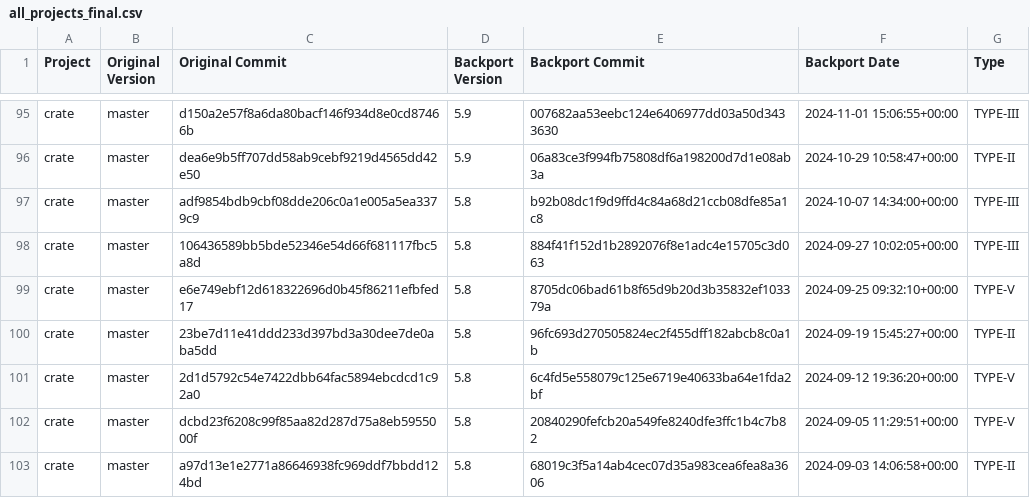
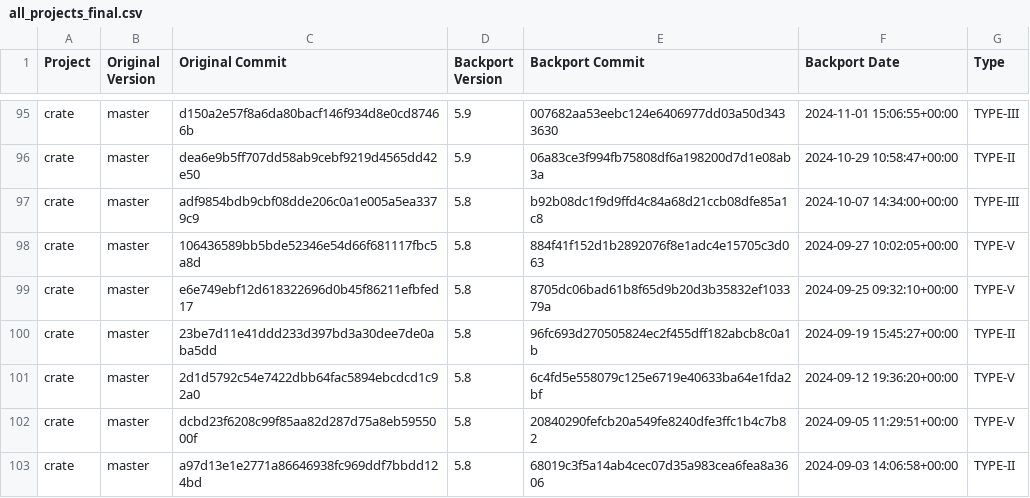
Before and after one commit to kaushalkahapola/omni-port, a CSV file: dataset/all_projects_final.csv, drawn as a sheet; only a part is shown, gaps mark what is left out.

```diff
--- a/dataset/all_projects_final.csv
+++ b/dataset/all_projects_final.csv
@@ -97,3 +97,3 @@ crate,master,dea6e9b5ff707dd58ab9cebf9219d4565dd42e50,5.9,06a83ce3f994fb75808df6
 crate,master,adf9854bdb9cbf08dde206c0a1e005a5ea3379c9,5.8,b92b08dc1f9d9ffd4c84a68d21ccb08dfe85a1c8,2024-10-07 14:34:00+00:00,TYPE-III
-crate,master,106436589bb5bde52346e54d66f681117fbc5a8d,5.8,884f41f152d1b2892076f8e1adc4e15705c3d063,2024-09-27 10:02:05+00:00,TYPE-III
+crate,master,106436589bb5bde52346e54d66f681117fbc5a8d,5.8,884f41f152d1b2892076f8e1adc4e15705c3d063,2024-09-27 10:02:05+00:00,TYPE-V
 crate,master,e6e749ebf12d618322696d0b45f86211efbfed17,5.8,8705dc06bad61b8f65d9b20d3b35832ef103379a,2024-09-25 09:32:10+00:00,TYPE-V
```
Also changed, not shown: 24 other files.
